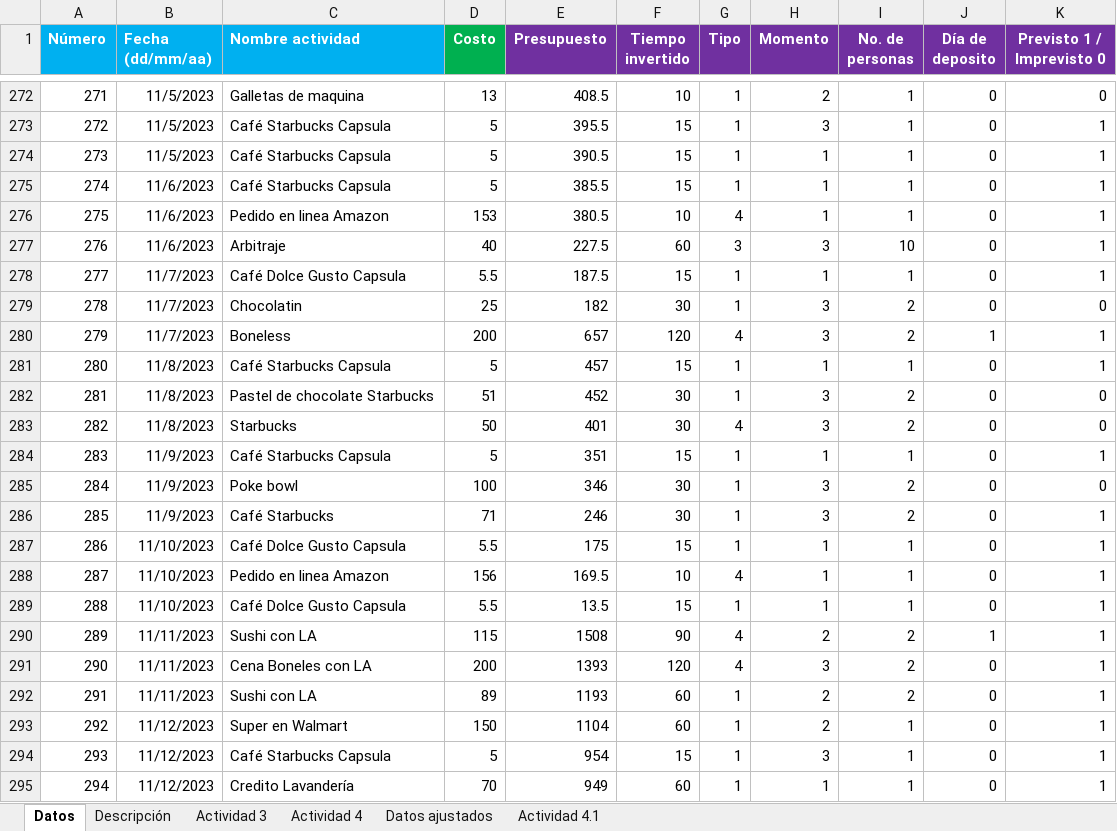
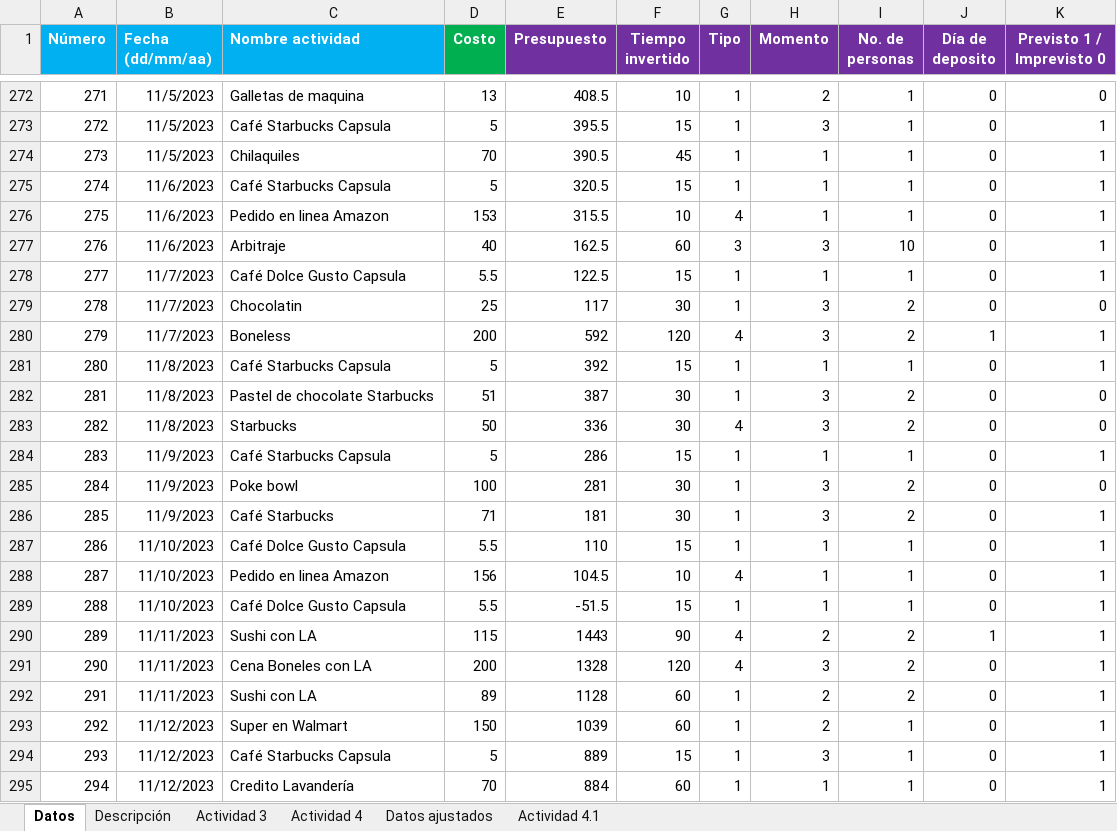
Before and after one commit to AnHrt/CienciaDatos, an Excel workbook: A01369984_Actividad2_Registro.xlsx, sheet Datos, drawn as a sheet; only a part is shown, gaps mark what is left out; values as stored, in another font and other column widths than the file's, no borders; the diff covers the shown part only; the diff names each change by its address in the sheet, - before the commit and + after, or states it on an @@ line.

Commit message:
Update A01369984_Actividad2_Registro.xlsx

```diff
--- a/A01369984_Actividad2_Registro.xlsx (sheet Datos)
+++ b/A01369984_Actividad2_Registro.xlsx (sheet Datos)
-C274 (Nombre actividad): Café Starbucks Capsula
+C274 (Nombre actividad): Chilaquiles
-D274 (Costo): 5
+D274 (Costo): 70
-F274 (Tiempo invertido): 15
+F274 (Tiempo invertido): 45
-E275 (Presupuesto): 385.5
+E275 (Presupuesto): 320.5
-E276 (Presupuesto): 380.5
+E276 (Presupuesto): 315.5
-E277 (Presupuesto): 227.5
+E277 (Presupuesto): 162.5
-E278 (Presupuesto): 187.5
+E278 (Presupuesto): 122.5
-E279 (Presupuesto): 182
+E279 (Presupuesto): 117
-E280 (Presupuesto): 657
+E280 (Presupuesto): 592
-E281 (Presupuesto): 457
+E281 (Presupuesto): 392
-E282 (Presupuesto): 452
+E282 (Presupuesto): 387
-E283 (Presupuesto): 401
+E283 (Presupuesto): 336
-E284 (Presupuesto): 351
+E284 (Presupuesto): 286
-E285 (Presupuesto): 346
+E285 (Presupuesto): 281
-E286 (Presupuesto): 246
+E286 (Presupuesto): 181
-E287 (Presupuesto): 175
+E287 (Presupuesto): 110
-E288 (Presupuesto): 169.5
+E288 (Presupuesto): 104.5
-E289 (Presupuesto): 13.5
+E289 (Presupuesto): -51.5
-E290 (Presupuesto): 1508
+E290 (Presupuesto): 1443
-E291 (Presupuesto): 1393
+E291 (Presupuesto): 1328
-E292 (Presupuesto): 1193
+E292 (Presupuesto): 1128
-E293 (Presupuesto): 1104
+E293 (Presupuesto): 1039
-E294 (Presupuesto): 954
+E294 (Presupuesto): 889
-E295 (Presupuesto): 949
+E295 (Presupuesto): 884
```
Also changed, not shown: 60 edited cells elsewhere in this sheet.
